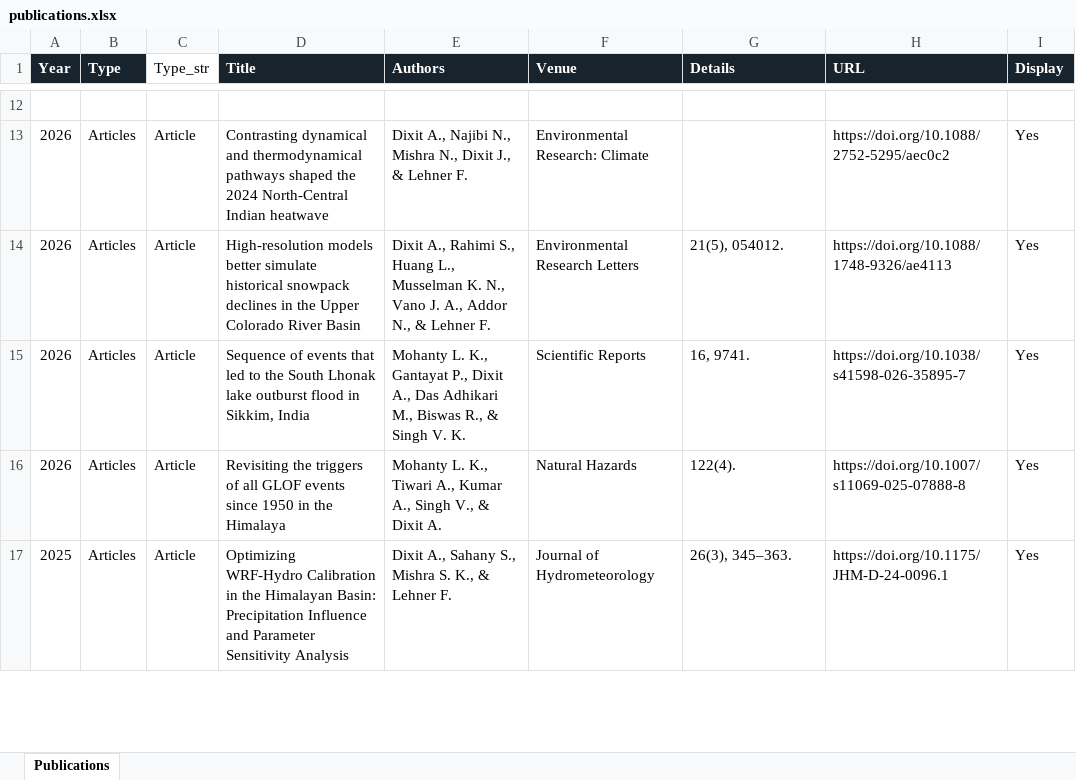
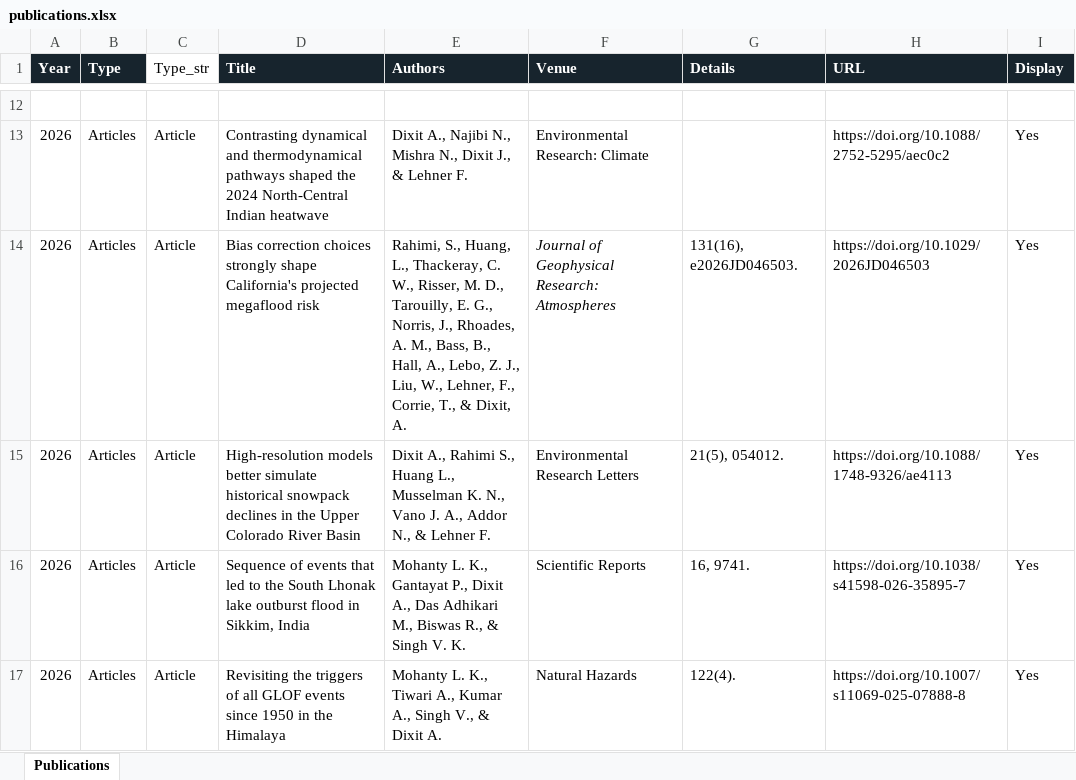
Before and after one commit to ankur572/ankur572.github.io, an Excel workbook: data/publications.xlsx, sheet Publications, drawn as a sheet; only a part is shown, gaps mark what is left out; the shorter side is filled out with more unchanged rows; values as stored, in another font and other column widths than the file's, no borders; table styles not drawn; the diff names each change by its address in the sheet, - before the commit and + after, or states it on an @@ line.

Commit message:
Add files via upload

```diff
--- a/data/publications.xlsx (sheet Publications)
+++ b/data/publications.xlsx (sheet Publications)
+row 14: 2026 | Articles | Article | Bias correction choices strongly shape California's projected megaflood risk | Rahimi, S., Huang, L., Thackeray, C. W., Risser, M. D., Tarouilly, E. G., Norris, J., Rhoades, A. M., Bass, B., Hall, A., Lebo, Z. J., Liu, W., Lehner, F., Corrie, T., & Dixit, A. | Journal of Geophysical Research: Atmospheres | 131(16), e2026JD046503. | https://doi.org/10.1029/2026JD046503 | Yes
```
